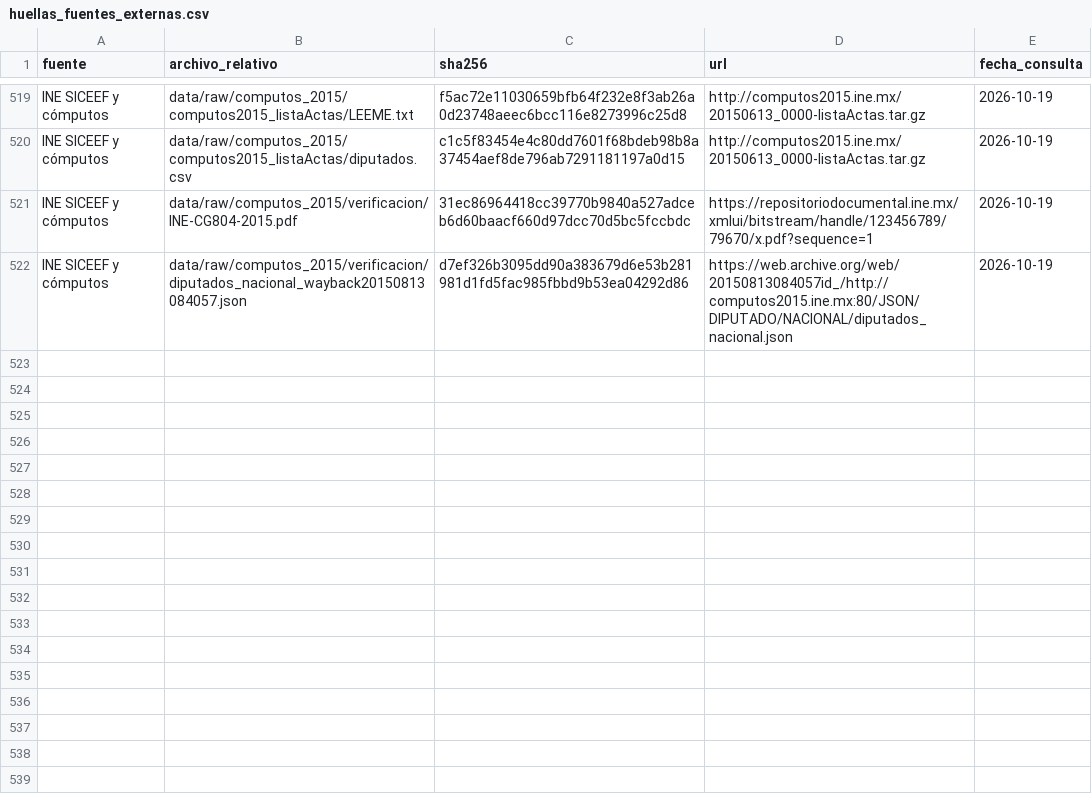
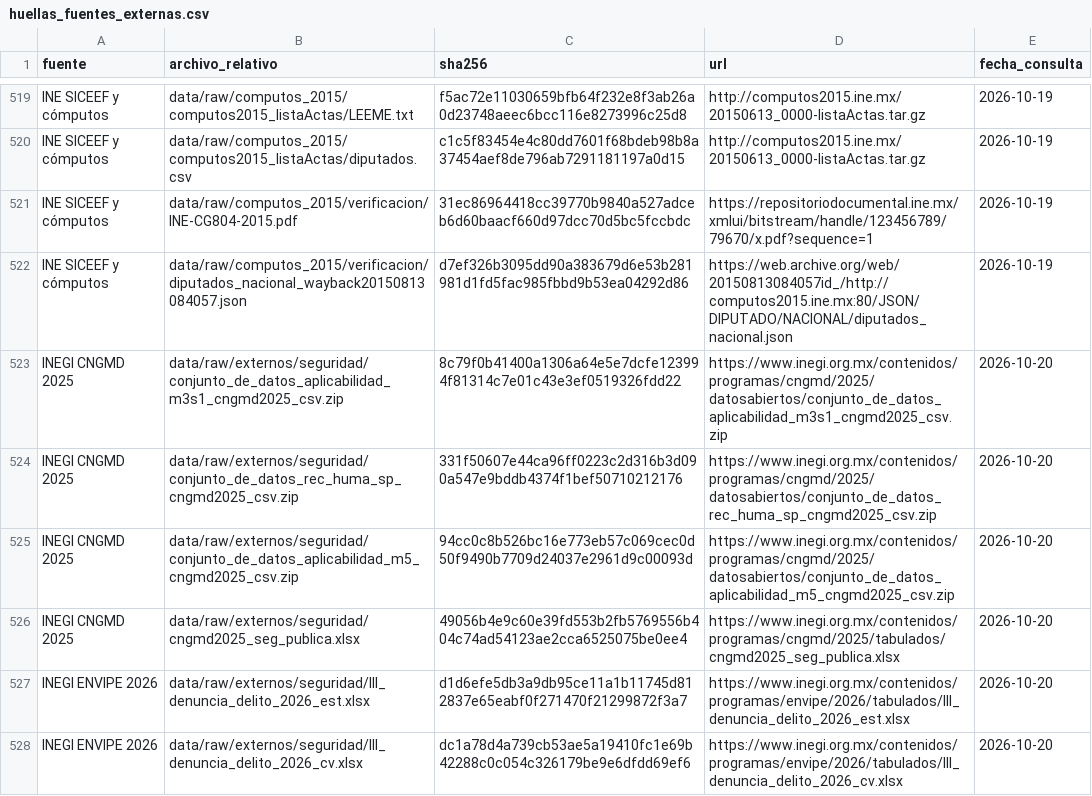
Before and after one commit to JorgeTato99/ine-hackathon-2026, a CSV file: data/reference/huellas_fuentes_externas.csv, drawn as a sheet; only a part is shown, gaps mark what is left out; the diff names each change by its address in the sheet, - before the commit and + after, or states it on an @@ line.

Commit message:
feat(analisis): quién ejerce la seguridad por municipio y qué tan completo es el dato de violencia
- scripts/externos/fuente_seguridad.py: CNGMD 2025 (INEGI) por municipio y cifra oculta de la
  ENVIPE 2026 por estado, verificados contra los tabulados oficiales.
- fuente_violencia.py guarda también las víctimas del SESNSP por estado.
- Notebook 03b, sección 8: no tener policía municipal no va con votar menos; comparación de
  homicidios INEGI y SESNSP por estado. Seis columnas de contexto nuevas en indicadores_mapa.
- Reporte L, bitácora (D16 confirmada, D17 propuesta) y fuentes externas.

```diff
--- a/data/reference/huellas_fuentes_externas.csv
+++ b/data/reference/huellas_fuentes_externas.csv
+row 523: INEGI CNGMD 2025 | data/raw/externos/seguridad/conjunto_de_datos_aplicabilidad_m3s1_cngmd2025_csv.zip | 8c79f0b41400a1306a64e5e7dcfe123994f81314c7e01c43e3ef0519326fdd22 | https://www.inegi.org.mx/contenidos/programas/cngmd/2025/datosabiertos/conjunto_de_datos_aplicabilidad_m3s1_cngmd2025_csv.zip | 2026-10-20
+row 524: INEGI CNGMD 2025 | data/raw/externos/seguridad/conjunto_de_datos_rec_huma_sp_cngmd2025_csv.zip | 331f50607e44ca96ff0223c2d316b3d090a547e9bddb4374f1bef50710212176 | https://www.inegi.org.mx/contenidos/programas/cngmd/2025/datosabiertos/conjunto_de_datos_rec_huma_sp_cngmd2025_csv.zip | 2026-10-20
+row 525: INEGI CNGMD 2025 | data/raw/externos/seguridad/conjunto_de_datos_aplicabilidad_m5_cngmd2025_csv.zip | 94cc0c8b526bc16e773eb57c069cec0d50f9490b7709d24037e2961d9c00093d | https://www.inegi.org.mx/contenidos/programas/cngmd/2025/datosabiertos/conjunto_de_datos_aplicabilidad_m5_cngmd2025_csv.zip | 2026-10-20
+row 526: INEGI CNGMD 2025 | data/raw/externos/seguridad/cngmd2025_seg_publica.xlsx | 49056b4e9c60e39fd553b2fb5769556b404c74ad54123ae2cca6525075be0ee4 | https://www.inegi.org.mx/contenidos/programas/cngmd/2025/tabulados/cngmd2025_seg_publica.xlsx | 2026-10-20
+row 527: INEGI ENVIPE 2026 | data/raw/externos/seguridad/III_denuncia_delito_2026_est.xlsx | d1d6efe5db3a9db95ce11a1b11745d812837e65eabf0f271470f21299872f3a7 | https://www.inegi.org.mx/contenidos/programas/envipe/2026/tabulados/III_denuncia_delito_2026_est.xlsx | 2026-10-20
+row 528: INEGI ENVIPE 2026 | data/raw/externos/seguridad/III_denuncia_delito_2026_cv.xlsx | dc1a78d4a739cb53ae5a19410fc1e69b42288c0c054c326179be9e6dfdd69ef6 | https://www.inegi.org.mx/contenidos/programas/envipe/2026/tabulados/III_denuncia_delito_2026_cv.xlsx | 2026-10-20
```
Also changed, not shown: 7 other files.
